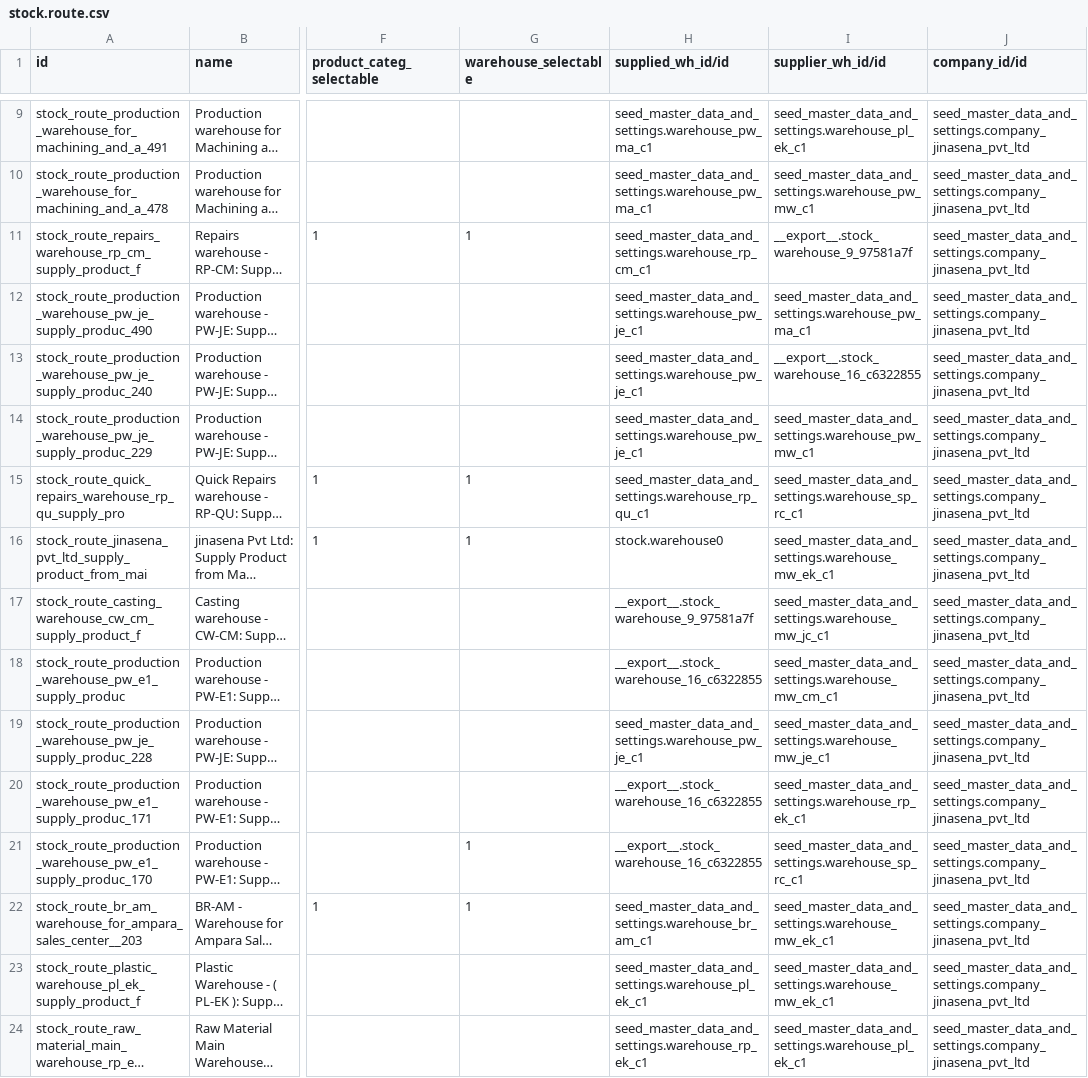
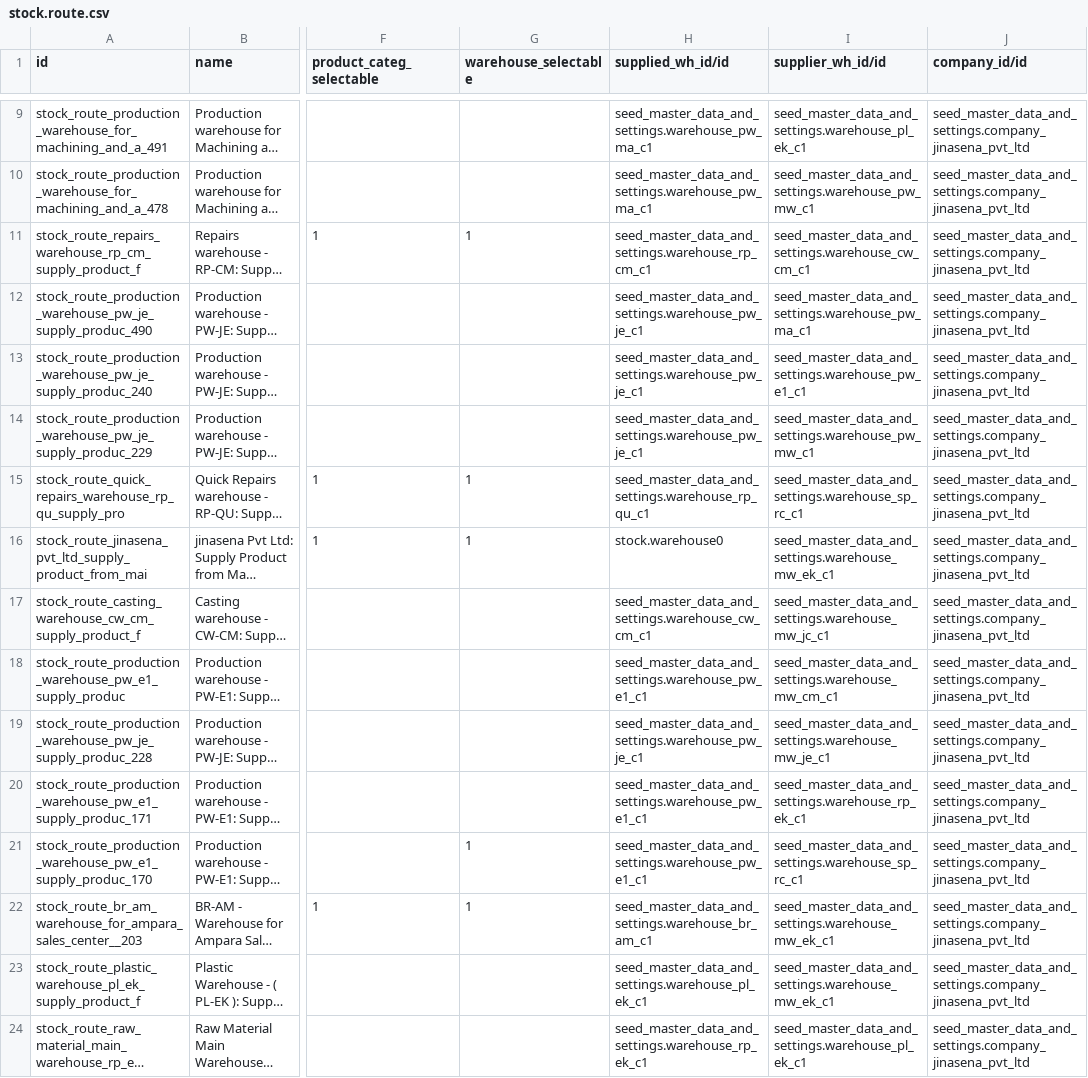
Before and after one commit to sanjayaWjinasena/Jinasena_MasterData_Stock, a CSV file: data/stock.route.csv, drawn as a sheet; only a part is shown, gaps mark what is left out; long unchanged cells end in …; the diff covers the shown part only; the diff names each change by its address in the sheet, - before the commit and + after, or states it on an @@ line.

Commit message:
Remove __export__ from OUR_MODULES: refs pointed at Studio-only xmlids were leaking into CSVs. Now records with __export__ xmlids get re-shipped under our repo xmlid, refs FROM other records to unresolvable Studio users/warehouses emit empty. 0 leaks confirmed.

```diff
--- a/data/stock.route.csv
+++ b/data/stock.route.csv
-I11 (supplier_wh_id/id): __export__.stock_warehouse_9_97581a7f
+I11 (supplier_wh_id/id): seed_master_data_and_settings.warehouse_cw_cm_c1
-I13 (supplier_wh_id/id): __export__.stock_warehouse_16_c6322855
+I13 (supplier_wh_id/id): seed_master_data_and_settings.warehouse_pw_e1_c1
-H17 (supplied_wh_id/id): __export__.stock_warehouse_9_97581a7f
+H17 (supplied_wh_id/id): seed_master_data_and_settings.warehouse_cw_cm_c1
-H18 (supplied_wh_id/id): __export__.stock_warehouse_16_c6322855
+H18 (supplied_wh_id/id): seed_master_data_and_settings.warehouse_pw_e1_c1
-H20:H21 (supplied_wh_id/id): __export__.stock_warehouse_16_c6322855
+H20:H21 (supplied_wh_id/id): seed_master_data_and_settings.warehouse_pw_e1_c1
```
Also changed, not shown: 11 edited cells elsewhere in this file, data/stock.location.csv, data/stock.rule.csv, 1 other file.
